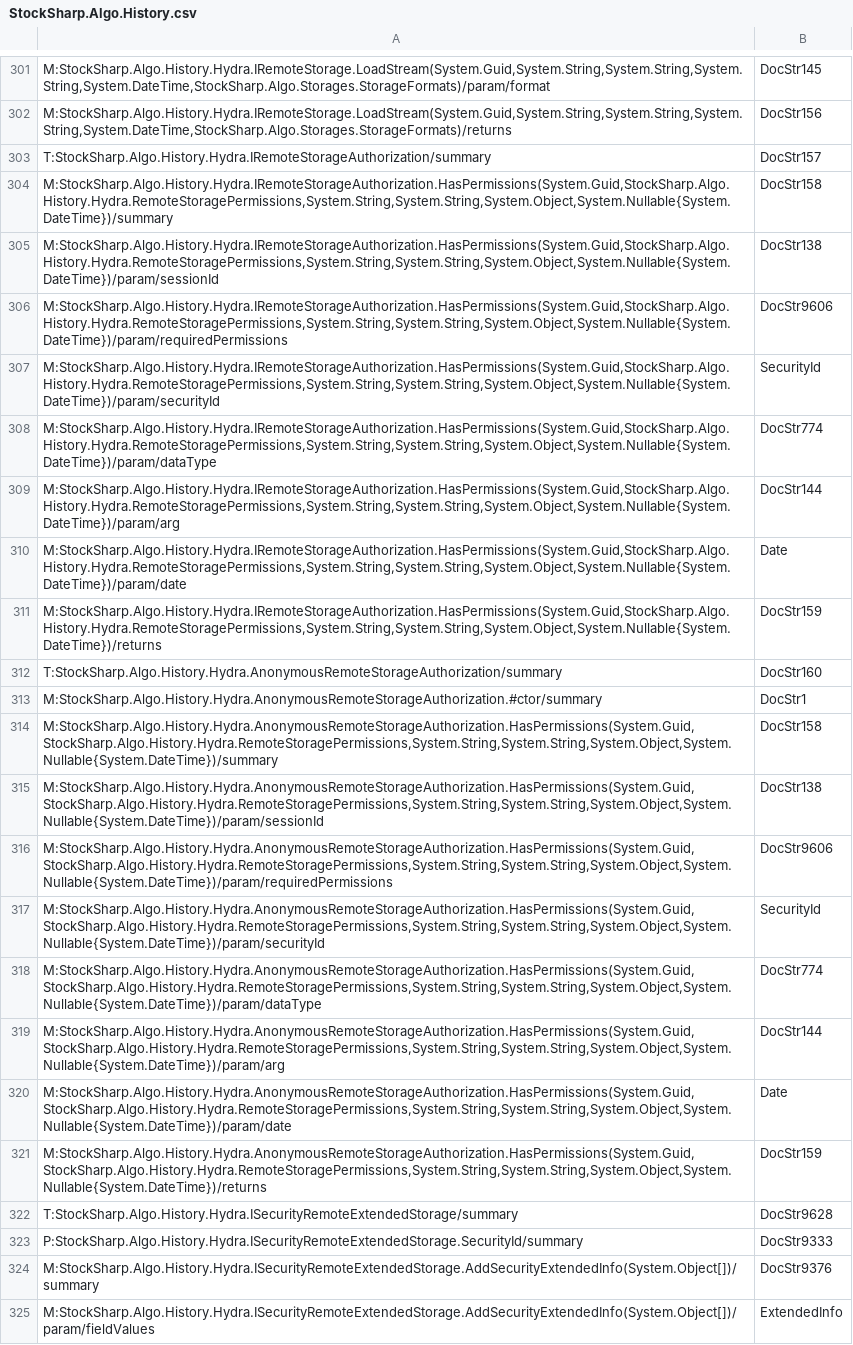
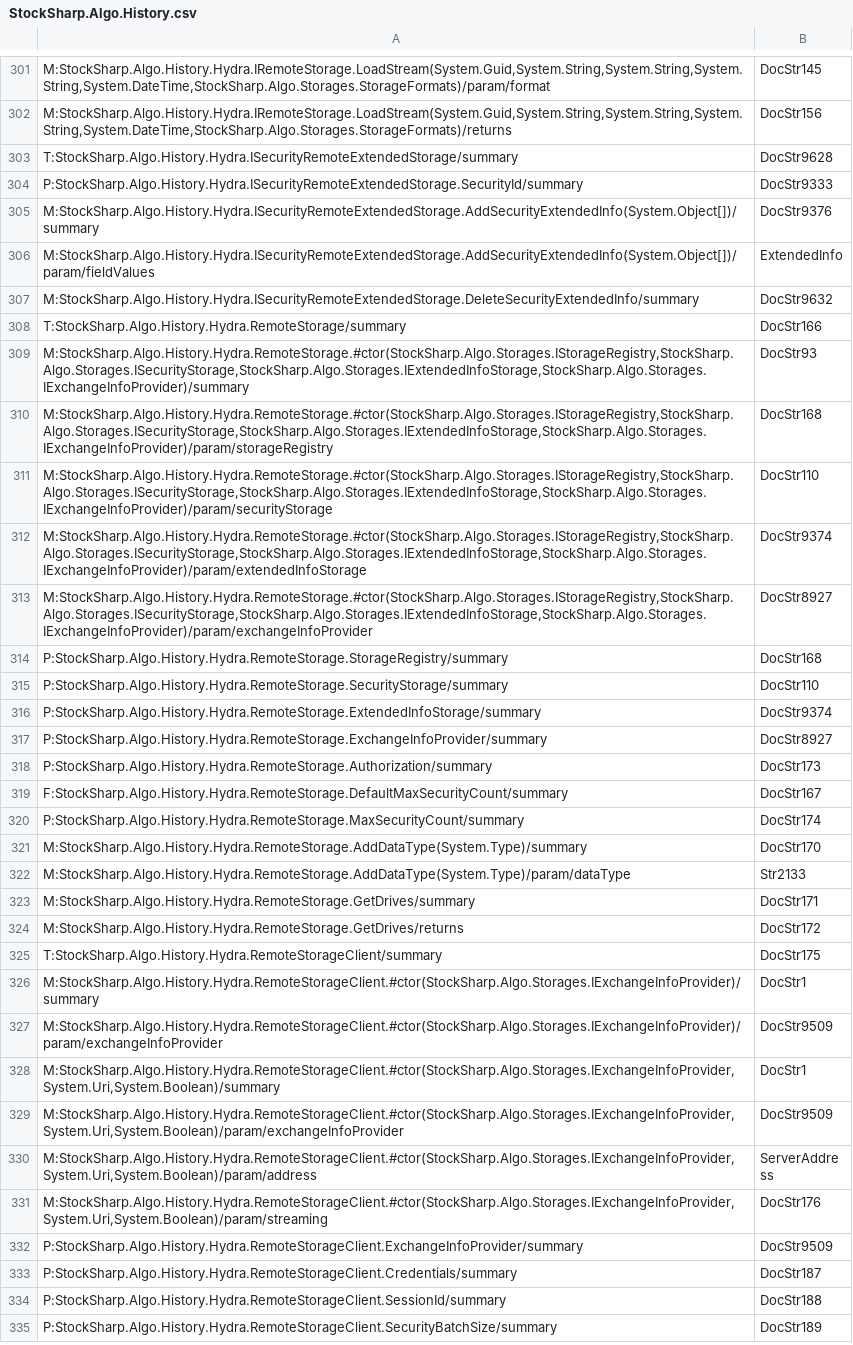
Before and after one commit to StockSharp/StockSharp, a CSV file: Localization/XmlComments/StockSharp.Algo.History.csv, drawn as a sheet; only a part is shown, gaps mark what is left out; the shorter side is filled out with more unchanged rows; the diff covers the shown part only; the diff names each change by its address in the sheet, - before the commit and + after, or states it on an @@ line.

```diff
--- a/Localization/XmlComments/StockSharp.Algo.History.csv
+++ b/Localization/XmlComments/StockSharp.Algo.History.csv
-row 303: T:StockSharp.Algo.History.Hydra.IRemoteStorageAuthorization/summary | DocStr157
-row 304: M:StockSharp.Algo.History.Hydra.IRemoteStorageAuthorization.HasPermissions(System.Guid,StockSharp.Algo.History.Hydra.RemoteStoragePermissions,System.String,System.String,System.Object,System.Nullable{System.DateTime})/summary | DocStr158
-row 305: M:StockSharp.Algo.History.Hydra.IRemoteStorageAuthorization.HasPermissions(System.Guid,StockSharp.Algo.History.Hydra.RemoteStoragePermissions,System.String,System.String,System.Object,System.Nullable{System.DateTime})/param/sessionId | DocStr138
-row 306: M:StockSharp.Algo.History.Hydra.IRemoteStorageAuthorization.HasPermissions(System.Guid,StockSharp.Algo.History.Hydra.RemoteStoragePermissions,System.String,System.String,System.Object,System.Nullable{System.DateTime})/param/requiredPermissions | DocStr9606
-row 307: M:StockSharp.Algo.History.Hydra.IRemoteStorageAuthorization.HasPermissions(System.Guid,StockSharp.Algo.History.Hydra.RemoteStoragePermissions,System.String,System.String,System.Object,System.Nullable{System.DateTime})/param/securityId | SecurityId
-row 308: M:StockSharp.Algo.History.Hydra.IRemoteStorageAuthorization.HasPermissions(System.Guid,StockSharp.Algo.History.Hydra.RemoteStoragePermissions,System.String,System.String,System.Object,System.Nullable{System.DateTime})/param/dataType | DocStr774
-row 309: M:StockSharp.Algo.History.Hydra.IRemoteStorageAuthorization.HasPermissions(System.Guid,StockSharp.Algo.History.Hydra.RemoteStoragePermissions,System.String,System.String,System.Object,System.Nullable{System.DateTime})/param/arg | DocStr144
-row 310: M:StockSharp.Algo.History.Hydra.IRemoteStorageAuthorization.HasPermissions(System.Guid,StockSharp.Algo.History.Hydra.RemoteStoragePermissions,System.String,System.String,System.Object,System.Nullable{System.DateTime})/param/date | Date
-row 311: M:StockSharp.Algo.History.Hydra.IRemoteStorageAuthorization.HasPermissions(System.Guid,StockSharp.Algo.History.Hydra.RemoteStoragePermissions,System.String,System.String,System.Object,System.Nullable{System.DateTime})/returns | DocStr159
-row 312: T:StockSharp.Algo.History.Hydra.AnonymousRemoteStorageAuthorization/summary | DocStr160
-row 313: M:StockSharp.Algo.History.Hydra.AnonymousRemoteStorageAuthorization.#ctor/summary | DocStr1
-row 314: M:StockSharp.Algo.History.Hydra.AnonymousRemoteStorageAuthorization.HasPermissions(System.Guid,StockSharp.Algo.History.Hydra.RemoteStoragePermissions,System.String,System.String,System.Object,System.Nullable{System.DateTime})/summary | DocStr158
-row 315: M:StockSharp.Algo.History.Hydra.AnonymousRemoteStorageAuthorization.HasPermissions(System.Guid,StockSharp.Algo.History.Hydra.RemoteStoragePermissions,System.String,System.String,System.Object,System.Nullable{System.DateTime})/param/sessionId | DocStr138
-row 316: M:StockSharp.Algo.History.Hydra.AnonymousRemoteStorageAuthorization.HasPermissions(System.Guid,StockSharp.Algo.History.Hydra.RemoteStoragePermissions,System.String,System.String,System.Object,System.Nullable{System.DateTime})/param/requiredPermissions | DocStr9606
-row 317: M:StockSharp.Algo.History.Hydra.AnonymousRemoteStorageAuthorization.HasPermissions(System.Guid,StockSharp.Algo.History.Hydra.RemoteStoragePermissions,System.String,System.String,System.Object,System.Nullable{System.DateTime})/param/securityId | SecurityId
-row 318: M:StockSharp.Algo.History.Hydra.AnonymousRemoteStorageAuthorization.HasPermissions(System.Guid,StockSharp.Algo.History.Hydra.RemoteStoragePermissions,System.String,System.String,System.Object,System.Nullable{System.DateTime})/param/dataType | DocStr774
-row 319: M:StockSharp.Algo.History.Hydra.AnonymousRemoteStorageAuthorization.HasPermissions(System.Guid,StockSharp.Algo.History.Hydra.RemoteStoragePermissions,System.String,System.String,System.Object,System.Nullable{System.DateTime})/param/arg | DocStr144
-row 320: M:StockSharp.Algo.History.Hydra.AnonymousRemoteStorageAuthorization.HasPermissions(System.Guid,StockSharp.Algo.History.Hydra.RemoteStoragePermissions,System.String,System.String,System.Object,System.Nullable{System.DateTime})/param/date | Date
-row 321: M:StockSharp.Algo.History.Hydra.AnonymousRemoteStorageAuthorization.HasPermissions(System.Guid,StockSharp.Algo.History.Hydra.RemoteStoragePermissions,System.String,System.String,System.Object,System.Nullable{System.DateTime})/returns | DocStr159
```
Also changed, not shown: 13 removed rows elsewhere in this file, Localization/XmlComments/StockSharp.Algo.csv, Localization/XmlComments/StockSharp.Fix.csv, 43 other files.
